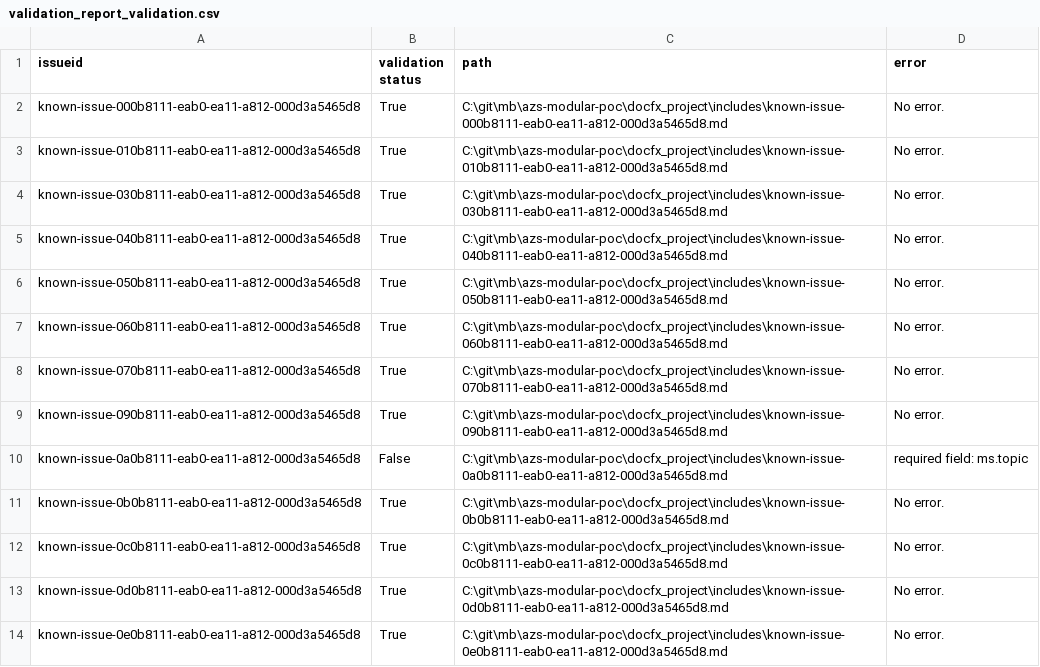
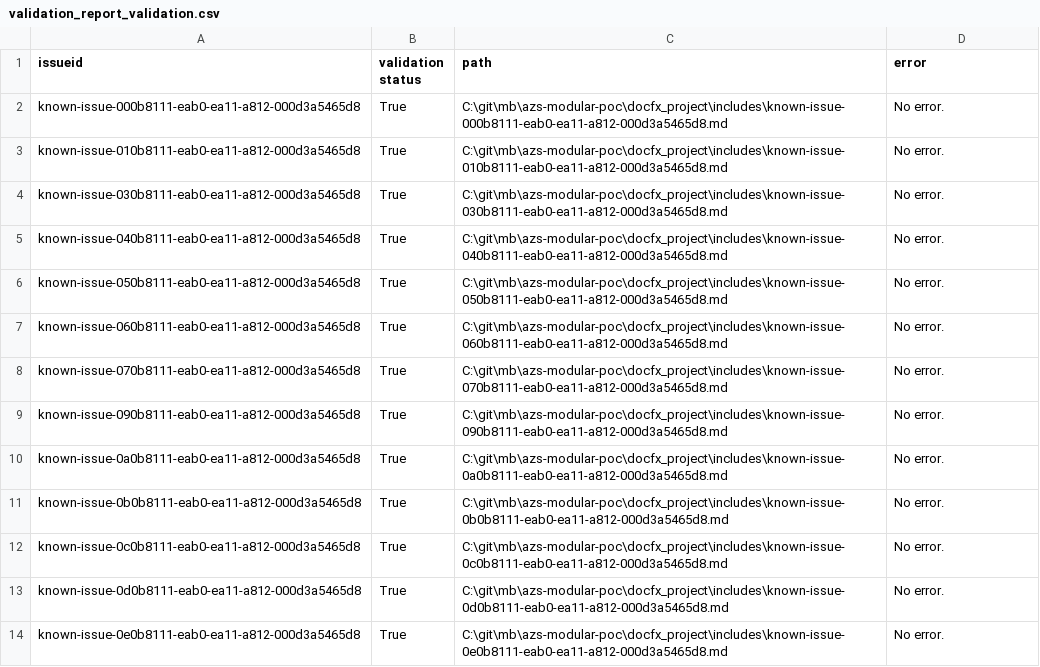
Before and after one commit to mattbriggs/azs-modular-poc, a CSV file: Data/validation_report_validation.csv, drawn as a sheet; only a part is shown.

```diff
--- a/Data/validation_report_validation.csv
+++ b/Data/validation_report_validation.csv
@@ -9,3 +9,3 @@ known-issue-070b8111-eab0-ea11-a812-000d3a5465d8,True,C:\git\mb\azs-modular-poc\
 known-issue-090b8111-eab0-ea11-a812-000d3a5465d8,True,C:\git\mb\azs-modular-poc\docfx_project\includes\known-issue-090b8111-eab0-ea11-a812-000d3a5465d8.md,No error.
-known-issue-0a0b8111-eab0-ea11-a812-000d3a5465d8,False,C:\git\mb\azs-modular-poc\docfx_project\includes\known-issue-0a0b8111-eab0-ea11-a812-000d3a5465d8.md,required field: ms.topic
+known-issue-0a0b8111-eab0-ea11-a812-000d3a5465d8,True,C:\git\mb\azs-modular-poc\docfx_project\includes\known-issue-0a0b8111-eab0-ea11-a812-000d3a5465d8.md,No error.
 known-issue-0b0b8111-eab0-ea11-a812-000d3a5465d8,True,C:\git\mb\azs-modular-poc\docfx_project\includes\known-issue-0b0b8111-eab0-ea11-a812-000d3a5465d8.md,No error.
```
Also changed, not shown: 2 other files.
